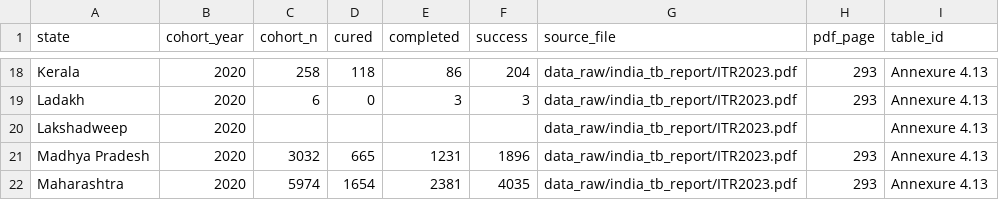
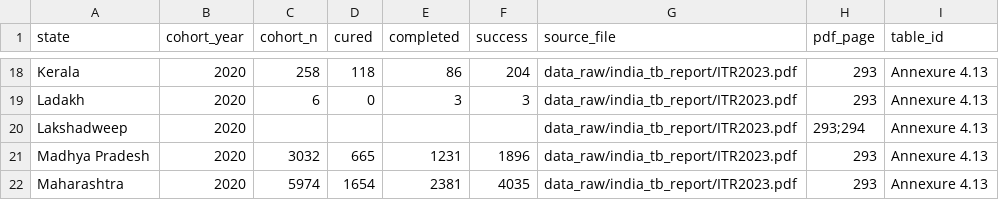
Before and after one commit to hssling/india-state-tb-score, a CSV file: data/extracted/itr2023_drtb_outcomes.csv, drawn as a sheet; only a part is shown, gaps mark what is left out.

```diff
--- a/data/extracted/itr2023_drtb_outcomes.csv
+++ b/data/extracted/itr2023_drtb_outcomes.csv
@@ -19,3 +19,3 @@ Kerala,2020,258,118,86,204,data_raw/india_tb_report/ITR2023.pdf,293,Annexure 4.1
 Ladakh,2020,6,0,3,3,data_raw/india_tb_report/ITR2023.pdf,293,Annexure 4.13
-Lakshadweep,2020,,,,,data_raw/india_tb_report/ITR2023.pdf,,Annexure 4.13
+Lakshadweep,2020,,,,,data_raw/india_tb_report/ITR2023.pdf,293;294,Annexure 4.13
 Madhya Pradesh,2020,3032,665,1231,1896,data_raw/india_tb_report/ITR2023.pdf,293,Annexure 4.13
```
Also changed, not shown: data/extracted/itr2023_indicators.csv, data/source_choices.csv, 5 other files.
